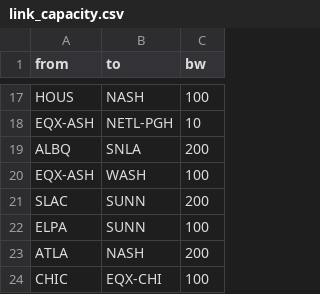
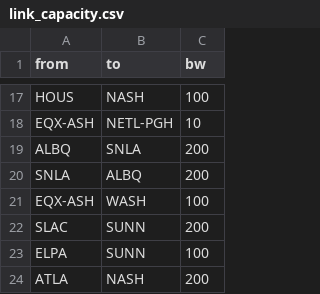
Before and after one commit to esnet/netpredict, a CSV file: datasets/snmp_esnet/link_capacity.csv, drawn as a sheet; only a part is shown, gaps mark what is left out; the shorter side is filled out with more unchanged rows; the diff names each change by its address in the sheet, - before the commit and + after, or states it on an @@ line.

```diff
--- a/datasets/snmp_esnet/link_capacity.csv
+++ b/datasets/snmp_esnet/link_capacity.csv
+row 20: SNLA | ALBQ | 200
```
Also changed, not shown: 4 other files.
